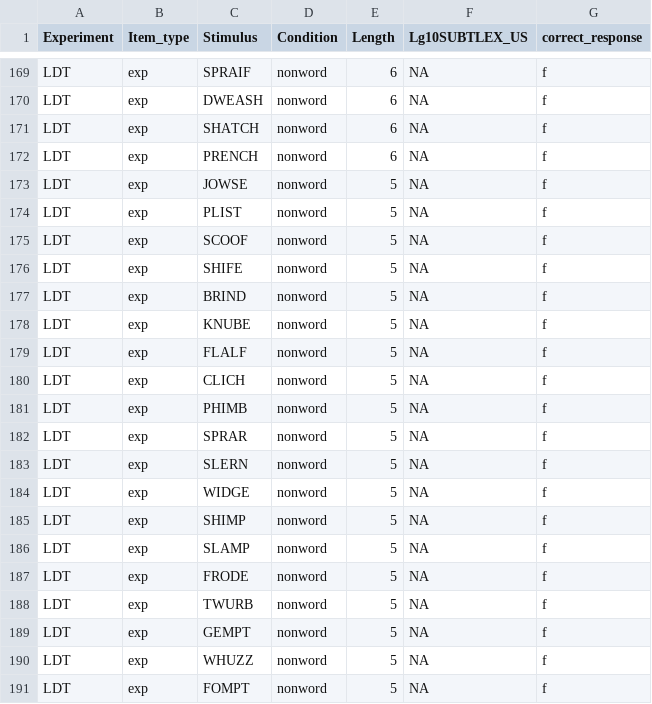
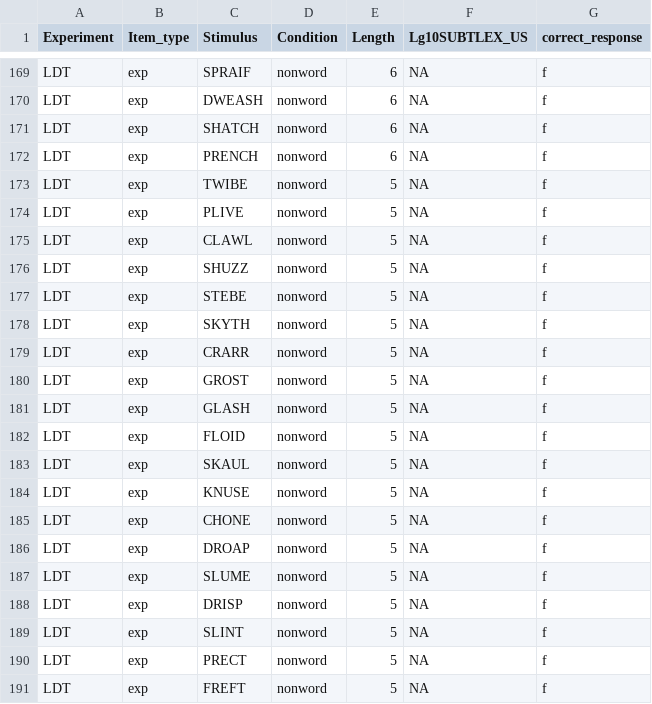
Before and after one commit to jasminorth/lang_emot_cognition, a CSV file: dataset_creation/dataset_experiment_stimuli.csv, drawn as a sheet; only a part is shown, gaps mark what is left out.

```diff
--- a/dataset_creation/dataset_experiment_stimuli.csv
+++ b/dataset_creation/dataset_experiment_stimuli.csv
@@ -172,20 +172,20 @@ LDT;exp;SHATCH;nonword;6;NA;f
 LDT;exp;PRENCH;nonword;6;NA;f
-LDT;exp;JOWSE;nonword;5;NA;f
-LDT;exp;PLIST;nonword;5;NA;f
-LDT;exp;SCOOF;nonword;5;NA;f
-LDT;exp;SHIFE;nonword;5;NA;f
-LDT;exp;BRIND;nonword;5;NA;f
-LDT;exp;KNUBE;nonword;5;NA;f
-LDT;exp;FLALF;nonword;5;NA;f
-LDT;exp;CLICH;nonword;5;NA;f
-LDT;exp;PHIMB;nonword;5;NA;f
-LDT;exp;SPRAR;nonword;5;NA;f
-LDT;exp;SLERN;nonword;5;NA;f
-LDT;exp;WIDGE;nonword;5;NA;f
-LDT;exp;SHIMP;nonword;5;NA;f
-LDT;exp;SLAMP;nonword;5;NA;f
-LDT;exp;FRODE;nonword;5;NA;f
-LDT;exp;TWURB;nonword;5;NA;f
-LDT;exp;GEMPT;nonword;5;NA;f
-LDT;exp;WHUZZ;nonword;5;NA;f
-LDT;exp;FOMPT;nonword;5;NA;f
+LDT;exp;TWIBE;nonword;5;NA;f
+LDT;exp;PLIVE;nonword;5;NA;f
+LDT;exp;CLAWL;nonword;5;NA;f
+LDT;exp;SHUZZ;nonword;5;NA;f
+LDT;exp;STEBE;nonword;5;NA;f
+LDT;exp;SKYTH;nonword;5;NA;f
+LDT;exp;CRARR;nonword;5;NA;f
+LDT;exp;GROST;nonword;5;NA;f
+LDT;exp;GLASH;nonword;5;NA;f
+LDT;exp;FLOID;nonword;5;NA;f
+LDT;exp;SKAUL;nonword;5;NA;f
+LDT;exp;KNUSE;nonword;5;NA;f
+LDT;exp;CHONE;nonword;5;NA;f
+LDT;exp;DROAP;nonword;5;NA;f
+LDT;exp;SLUME;nonword;5;NA;f
+LDT;exp;DRISP;nonword;5;NA;f
+LDT;exp;SLINT;nonword;5;NA;f
+LDT;exp;PRECT;nonword;5;NA;f
+LDT;exp;FREFT;nonword;5;NA;f
```
Also changed, not shown: 2 other files.
